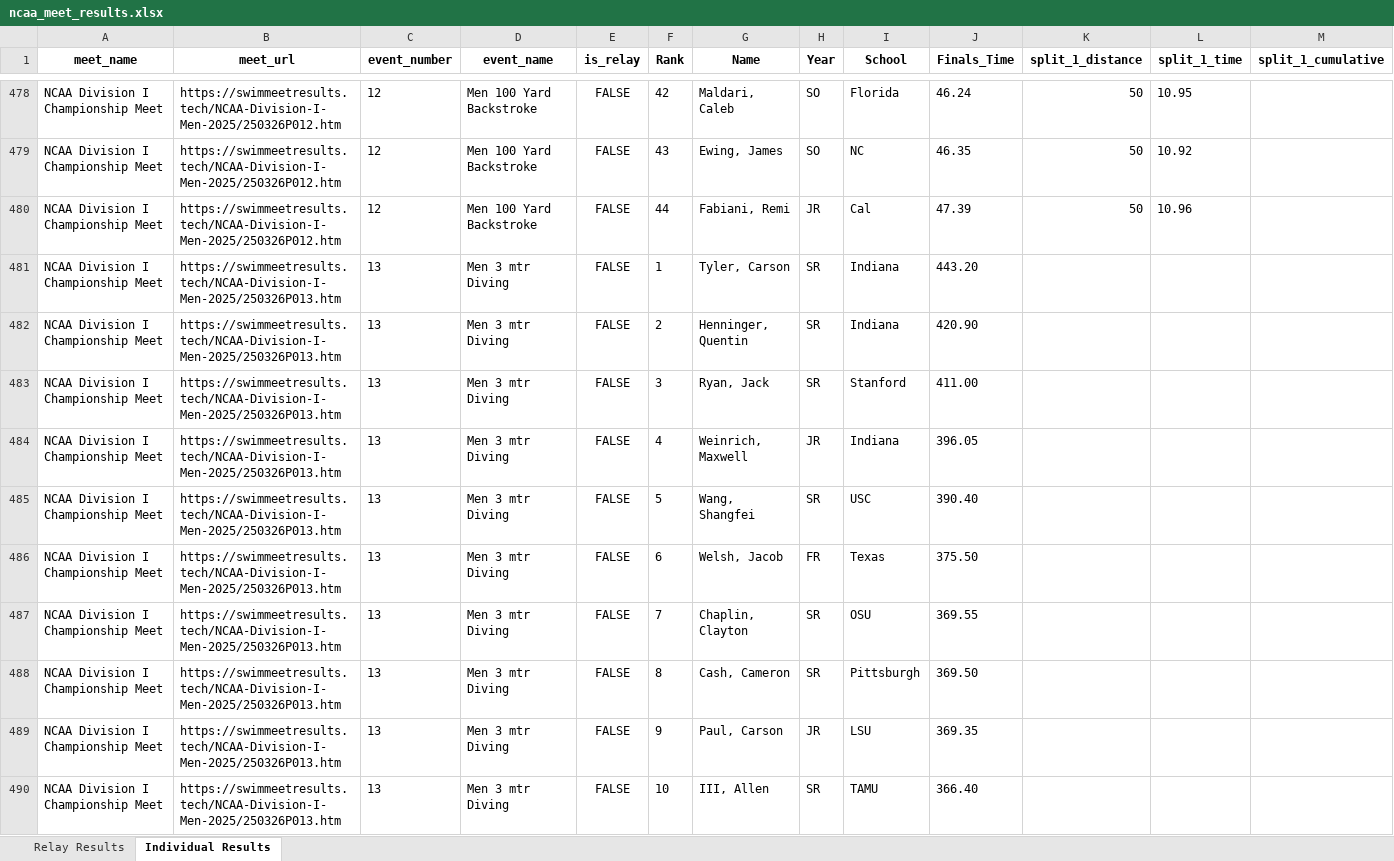
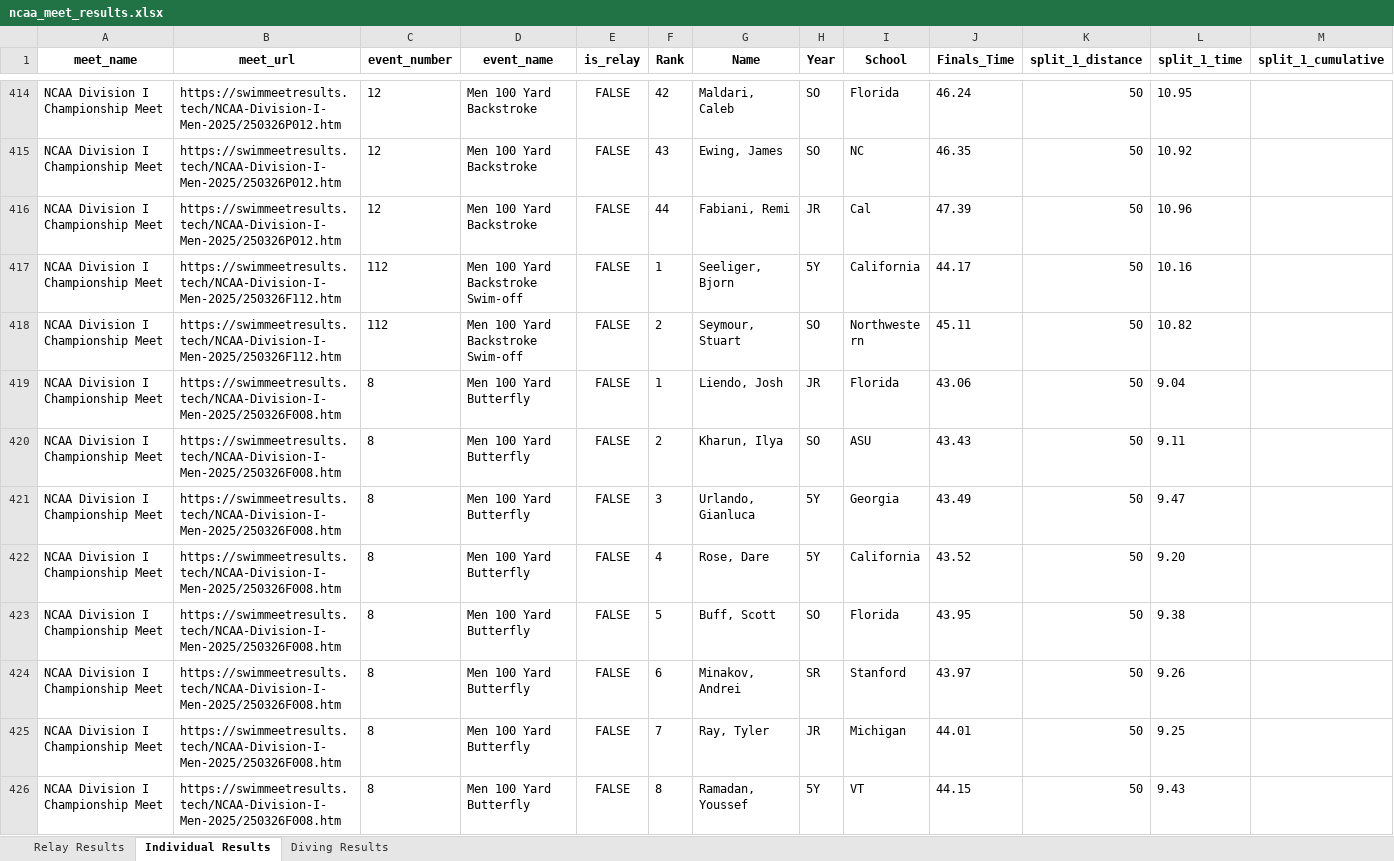
Before and after one commit to Nerdles15/SwimData, an Excel workbook: ncaa_meet_results.xlsx, sheet Individual Results, drawn as a sheet; only a part is shown, gaps mark what is left out; the shorter side is filled out with more unchanged rows; values as stored, in another font and other column widths than the file's, no borders; rows hold the shown columns only; the diff covers the shown part only; the diff names each change by its address in the sheet, - before the commit and + after, or states it on an @@ line.

Commit message:
Modify - Algorithm
Alright the diving tab now exists, everything is separated out into their own sheet. I didn't double check that everything is working correctly, need to do that before considering this done.

```diff
--- a/ncaa_meet_results.xlsx (sheet Individual Results)
+++ b/ncaa_meet_results.xlsx (sheet Individual Results)
+sheet tab: Diving Results
-row 481: NCAA Division I Championship Meet | https://swimmeetresults.tech/NCAA-Division-I-Men-2025/250326P013.htm | 13 | Men 3 mtr Diving | FALSE | 1 | Tyler, Carson | SR | Indiana | 443.20
-row 482: NCAA Division I Championship Meet | https://swimmeetresults.tech/NCAA-Division-I-Men-2025/250326P013.htm | 13 | Men 3 mtr Diving | FALSE | 2 | Henninger, Quentin | SR | Indiana | 420.90
-row 483: NCAA Division I Championship Meet | https://swimmeetresults.tech/NCAA-Division-I-Men-2025/250326P013.htm | 13 | Men 3 mtr Diving | FALSE | 3 | Ryan, Jack | SR | Stanford | 411.00
-row 484: NCAA Division I Championship Meet | https://swimmeetresults.tech/NCAA-Division-I-Men-2025/250326P013.htm | 13 | Men 3 mtr Diving | FALSE | 4 | Weinrich, Maxwell | JR | Indiana | 396.05
-row 485: NCAA Division I Championship Meet | https://swimmeetresults.tech/NCAA-Division-I-Men-2025/250326P013.htm | 13 | Men 3 mtr Diving | FALSE | 5 | Wang, Shangfei | SR | USC | 390.40
-row 486: NCAA Division I Championship Meet | https://swimmeetresults.tech/NCAA-Division-I-Men-2025/250326P013.htm | 13 | Men 3 mtr Diving | FALSE | 6 | Welsh, Jacob | FR | Texas | 375.50
-row 487: NCAA Division I Championship Meet | https://swimmeetresults.tech/NCAA-Division-I-Men-2025/250326P013.htm | 13 | Men 3 mtr Diving | FALSE | 7 | Chaplin, Clayton | SR | OSU | 369.55
-row 488: NCAA Division I Championship Meet | https://swimmeetresults.tech/NCAA-Division-I-Men-2025/250326P013.htm | 13 | Men 3 mtr Diving | FALSE | 8 | Cash, Cameron | SR | Pittsburgh | 369.50
-row 489: NCAA Division I Championship Meet | https://swimmeetresults.tech/NCAA-Division-I-Men-2025/250326P013.htm | 13 | Men 3 mtr Diving | FALSE | 9 | Paul, Carson | JR | LSU | 369.35
-row 490: NCAA Division I Championship Meet | https://swimmeetresults.tech/NCAA-Division-I-Men-2025/250326P013.htm | 13 | Men 3 mtr Diving | FALSE | 10 | III, Allen | SR | TAMU | 366.40
```
Also changed, not shown: 180 removed rows elsewhere in this sheet, 2 other files.
